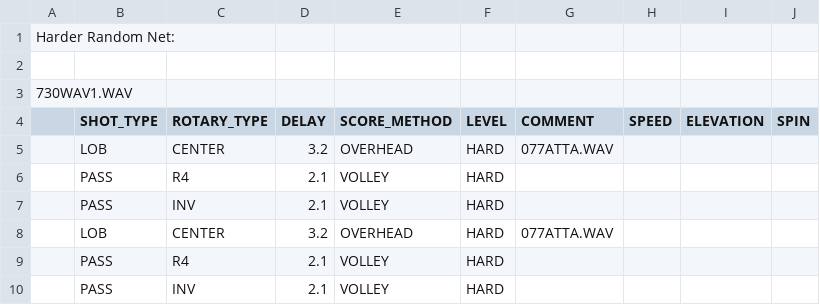
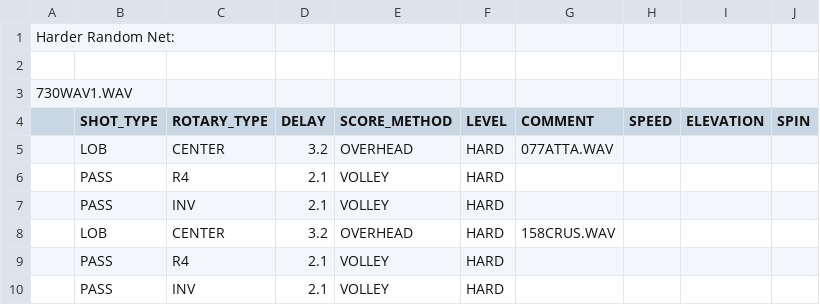
Before and after one commit to davidcjordan/drills, a CSV file: DRL824.csv, drawn as a sheet.

Commit message:
comment change from attack to crush

```diff
--- a/DRL824.csv
+++ b/DRL824.csv
@@ -7,3 +7,3 @@
 ,PASS,INV,2.1,VOLLEY,HARD,,,,
-,LOB,CENTER,3.2,OVERHEAD,HARD,077ATTA.WAV,,,
+,LOB,CENTER,3.2,OVERHEAD,HARD,158CRUS.WAV,,,
 ,PASS,R4,2.1,VOLLEY,HARD,,,,
```
